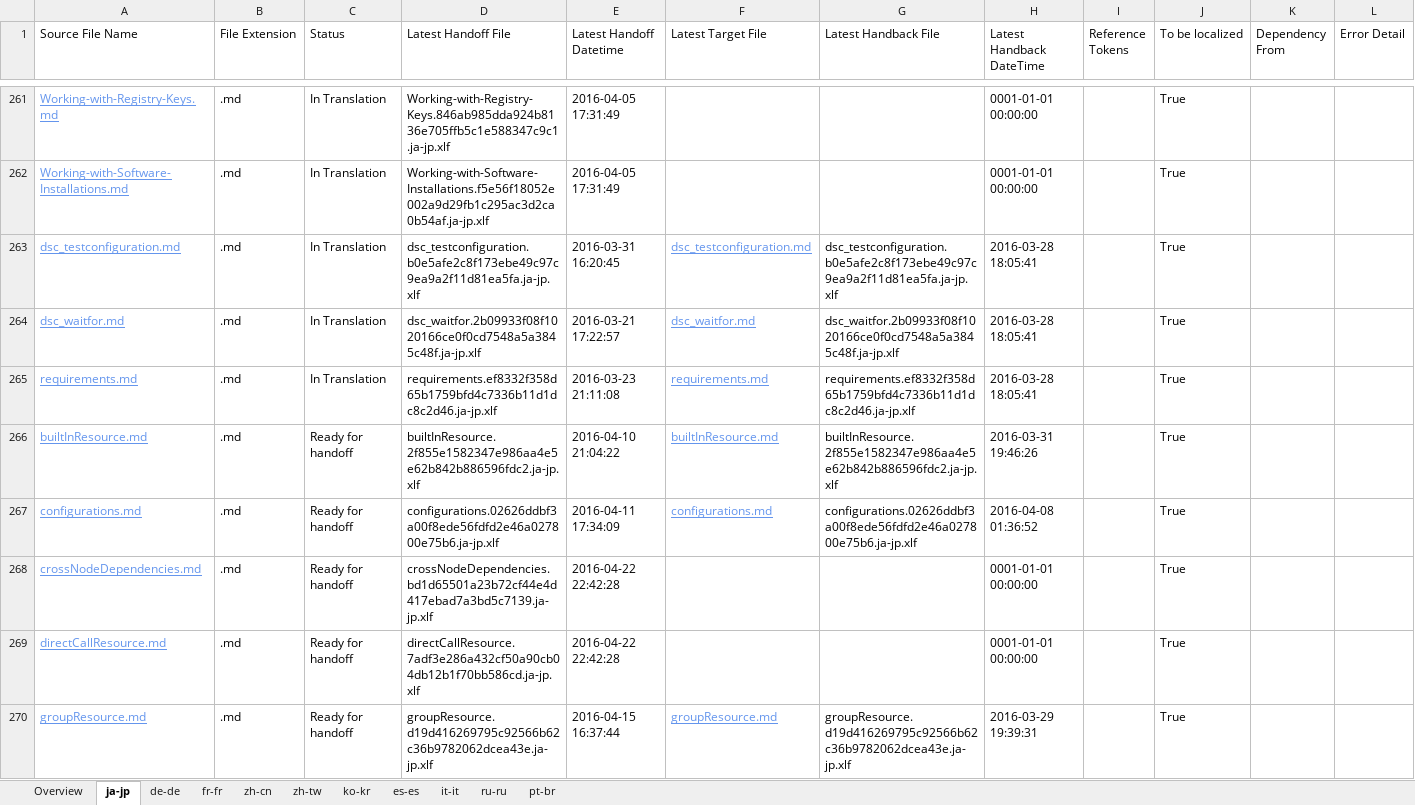
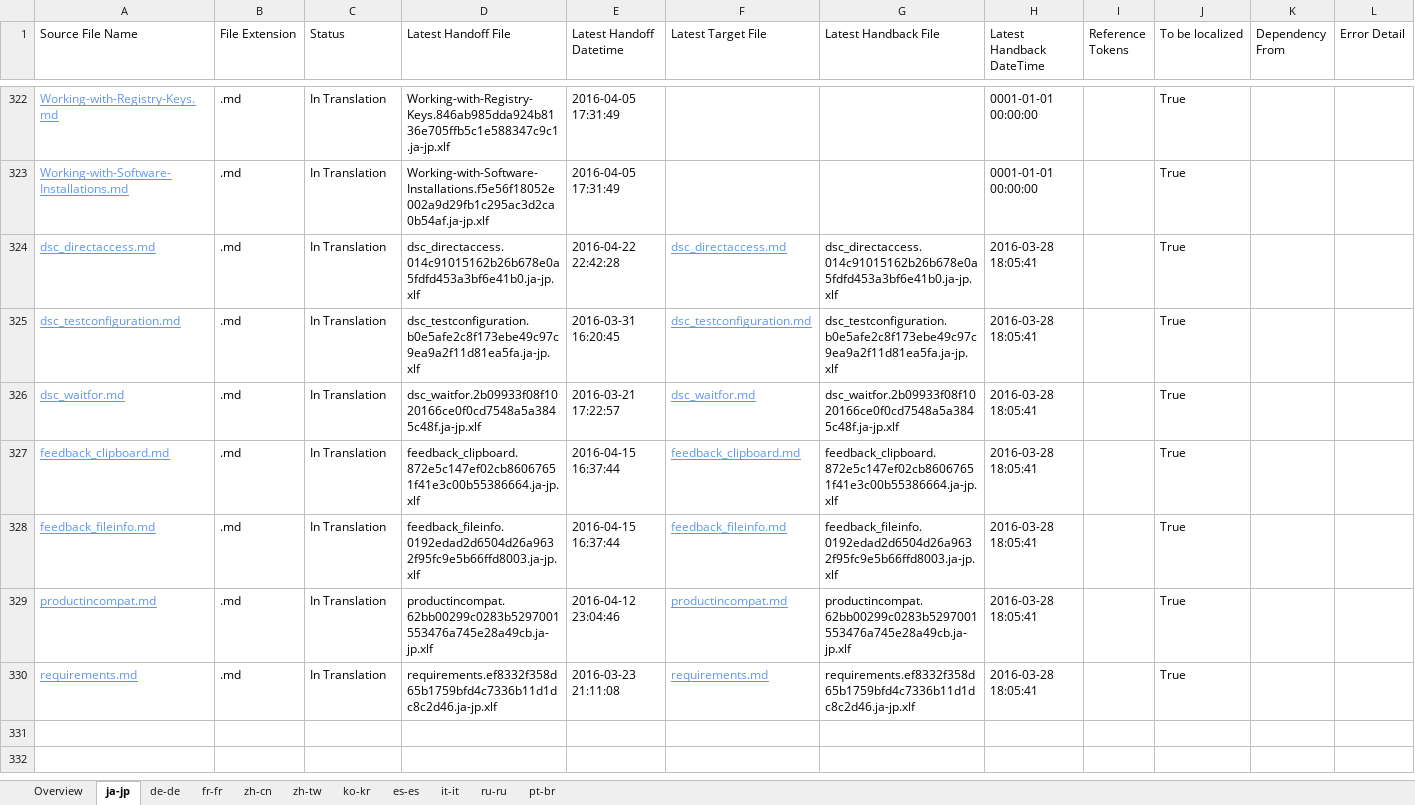
Before and after one commit to SonjaSaltzman/powerShell-Docs.handback, an Excel workbook: ol-handback/PowerShell/powerShell-Docs/live/localization-status.xlsx, sheet ja-jp, drawn as a sheet; only a part is shown, gaps mark what is left out; values as stored, in another font and other column widths than the file's, no borders; table styles not drawn; removed rows and columns are numbered as before the commit, all else as after; the diff covers the shown part only; the diff names each change by its address in the sheet, - before the commit and + after, or states it on an @@ line.

```diff
--- a/ol-handback/PowerShell/powerShell-Docs/live/localization-status.xlsx (sheet ja-jp)
+++ b/ol-handback/PowerShell/powerShell-Docs/live/localization-status.xlsx (sheet ja-jp)
+row 324: dsc_directaccess.md | .md | In Translation | dsc_directaccess.014c91015162b26b678e0a5fdfd453a3bf6e41b0.ja-jp.xlf | 2016-04-22 22:42:28 | dsc_directaccess.md | dsc_directaccess.014c91015162b26b678e0a5fdfd453a3bf6e41b0.ja-jp.xlf | 2016-03-28 18:05:41 |  | True
+row 327: feedback_clipboard.md | .md | In Translation | feedback_clipboard.872e5c147ef02cb86067651f41e3c00b55386664.ja-jp.xlf | 2016-04-15 16:37:44 | feedback_clipboard.md | feedback_clipboard.872e5c147ef02cb86067651f41e3c00b55386664.ja-jp.xlf | 2016-03-28 18:05:41 |  | True
+row 328: feedback_fileinfo.md | .md | In Translation | feedback_fileinfo.0192edad2d6504d26a9632f95fc9e5b66ffd8003.ja-jp.xlf | 2016-04-15 16:37:44 | feedback_fileinfo.md | feedback_fileinfo.0192edad2d6504d26a9632f95fc9e5b66ffd8003.ja-jp.xlf | 2016-03-28 18:05:41 |  | True
+row 329: productincompat.md | .md | In Translation | productincompat.62bb00299c0283b5297001553476a745e28a49cb.ja-jp.xlf | 2016-04-12 23:04:46 | productincompat.md | productincompat.62bb00299c0283b5297001553476a745e28a49cb.ja-jp.xlf | 2016-03-28 18:05:41 |  | True
-row 266: builtInResource.md | .md | Ready for handoff | builtInResource.2f855e1582347e986aa4e5e62b842b886596fdc2.ja-jp.xlf | 2016-04-10 21:04:22 | builtInResource.md | builtInResource.2f855e1582347e986aa4e5e62b842b886596fdc2.ja-jp.xlf | 2016-03-31 19:46:26 |  | True
-row 267: configurations.md | .md | Ready for handoff | configurations.02626ddbf3a00f8ede56fdfd2e46a027800e75b6.ja-jp.xlf | 2016-04-11 17:34:09 | configurations.md | configurations.02626ddbf3a00f8ede56fdfd2e46a027800e75b6.ja-jp.xlf | 2016-04-08 01:36:52 |  | True
-row 268: crossNodeDependencies.md | .md | Ready for handoff | crossNodeDependencies.bd1d65501a23b72cf44e4d417ebad7a3bd5c7139.ja-jp.xlf | 2016-04-22 22:42:28 |  |  | 0001-01-01 00:00:00 |  | True
-row 269: directCallResource.md | .md | Ready for handoff | directCallResource.7adf3e286a432cf50a90cb04db12b1f70bb586cd.ja-jp.xlf | 2016-04-22 22:42:28 |  |  | 0001-01-01 00:00:00 |  | True
-row 270: groupResource.md | .md | Ready for handoff | groupResource.d19d416269795c92566b62c36b9782062dcea43e.ja-jp.xlf | 2016-04-15 16:37:44 | groupResource.md | groupResource.d19d416269795c92566b62c36b9782062dcea43e.ja-jp.xlf | 2016-03-29 19:39:31 |  | True
```
Also changed, not shown: 61 added rows and 60 removed rows elsewhere in this sheet, sheet Overview, sheet ko-kr, sheet it-it, sheet pt-br.
